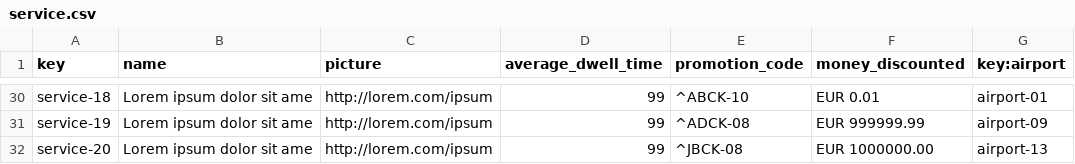
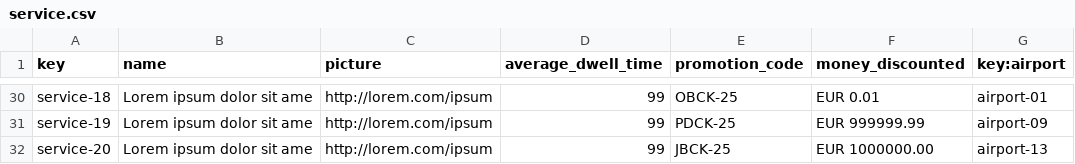
Before and after one commit to CarlosCerdaMorales/dp2-c1-034, a CSV file: src/main/resources/WEB-INF/data/sample/service.csv, drawn as a sheet; only a part is shown, gaps mark what is left out; the diff covers the shown part only; the diff names each change by its address in the sheet, - before the commit and + after, or states it on an @@ line.

```diff
--- a/src/main/resources/WEB-INF/data/sample/service.csv
+++ b/src/main/resources/WEB-INF/data/sample/service.csv
-E30 (promotion_code): ^ABCK-10
+E30 (promotion_code): OBCK-25
-E31 (promotion_code): ^ADCK-08
+E31 (promotion_code): PDCK-25
-E32 (promotion_code): ^JBCK-08
+E32 (promotion_code): JBCK-25
```
Also changed, not shown: 23 edited cells elsewhere in this file, src/main/resources/WEB-INF/data/sample/assistanceAgent.csv, 4 other files.
